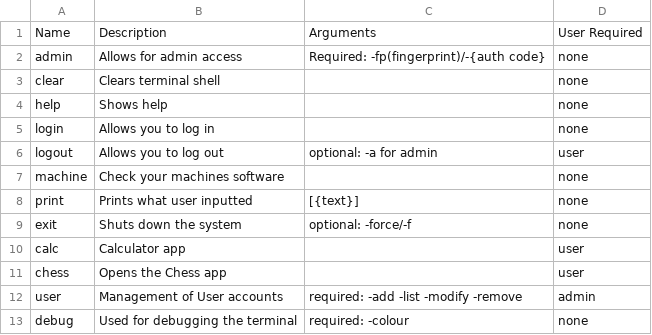
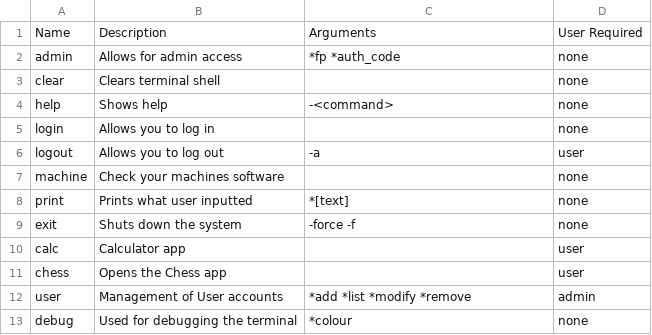
Before and after one commit to Wiktor-M-21/PythonOS, a CSV file: system/cmds.csv, drawn as a sheet.

```diff
--- a/system/cmds.csv
+++ b/system/cmds.csv
@@ -1,13 +1,13 @@
 Name,Description,Arguments,User Required
-admin,Allows for admin access,Required: -fp(fingerprint)/-{auth code},none
+admin,Allows for admin access,*fp *auth_code,none
 clear,Clears terminal shell,,none
-help,Shows help,,none
+help,Shows help,-<command>,none
 login,Allows you to log in,,none
-logout,Allows you to log out,optional: -a for admin,user
+logout,Allows you to log out,-a,user
 machine,Check your machines software,,none
-print,Prints what user inputted,[{text}],none
-exit,Shuts down the system,optional: -force/-f,none
+print,Prints what user inputted,*[text],none
+exit,Shuts down the system,-force -f,none
 calc,Calculator app,,user
 chess,Opens the Chess app,,user
-user,Management of User accounts,required: -add -list -modify -remove,admin
-debug,Used for debugging the terminal,required: -colour,none
+user,Management of User accounts,*add *list *modify *remove,admin
+debug,Used for debugging the terminal,*colour,none
```
Also changed, not shown: system/credentials.csv, 6 other files.
